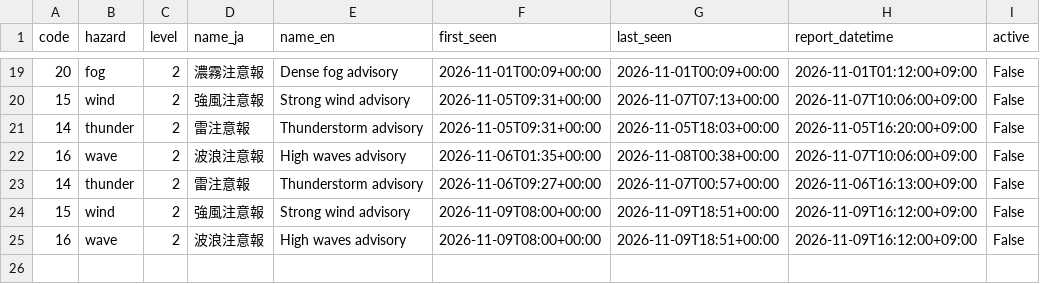
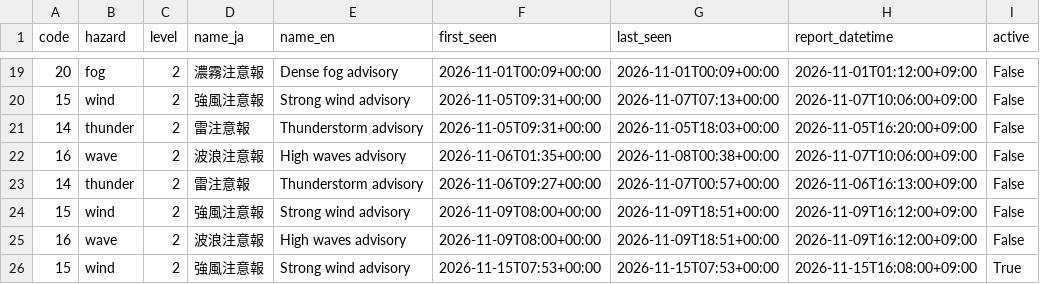
Before and after one commit to dhde-tourism-ai/dhde-preprocessing-model, a CSV file: weather_warnings/rainbow_line.csv, drawn as a sheet; only a part is shown, gaps mark what is left out; the diff names each change by its address in the sheet, - before the commit and + after, or states it on an @@ line.

```diff
--- a/weather_warnings/rainbow_line.csv
+++ b/weather_warnings/rainbow_line.csv
+row 26: 15 | wind | 2 | 強風注意報 | Strong wind advisory | 2026-11-15T07:53+00:00 | 2026-11-15T07:53+00:00 | 2026-11-15T16:08:00+09:00 | True
```
Also changed, not shown: weather_hourly/higashiyama.csv, weather_hourly/himi.csv, 41 other files.
